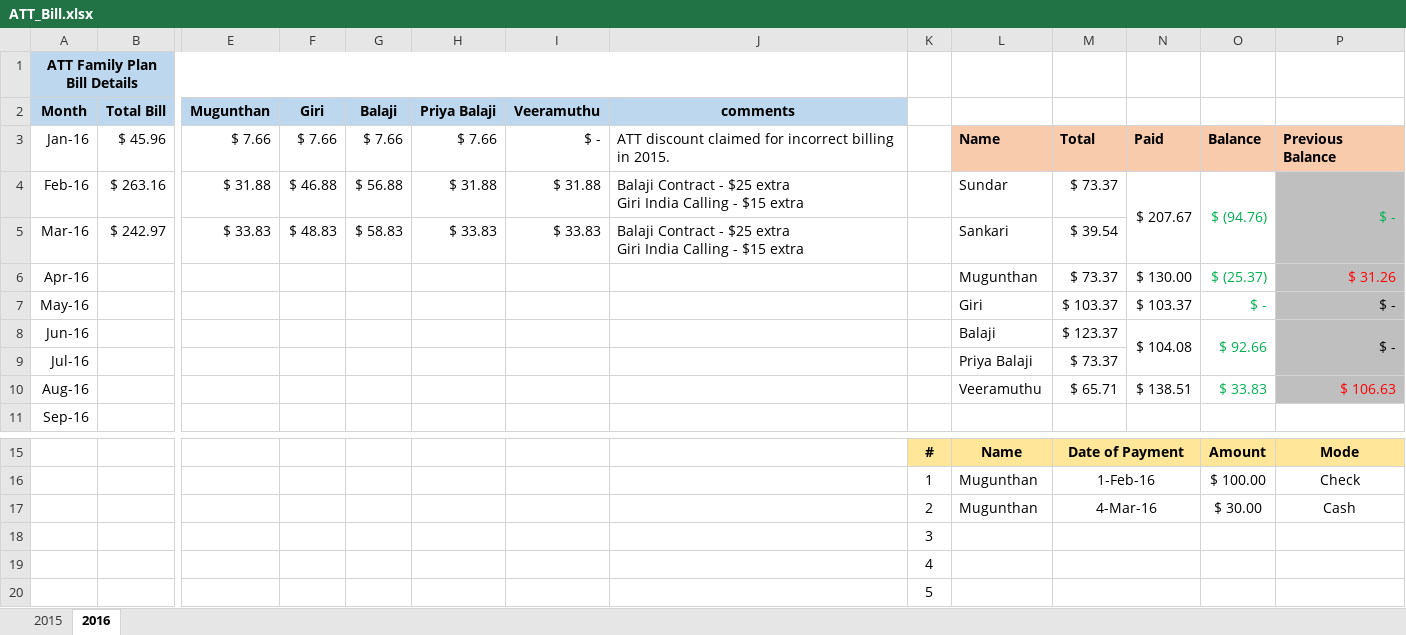
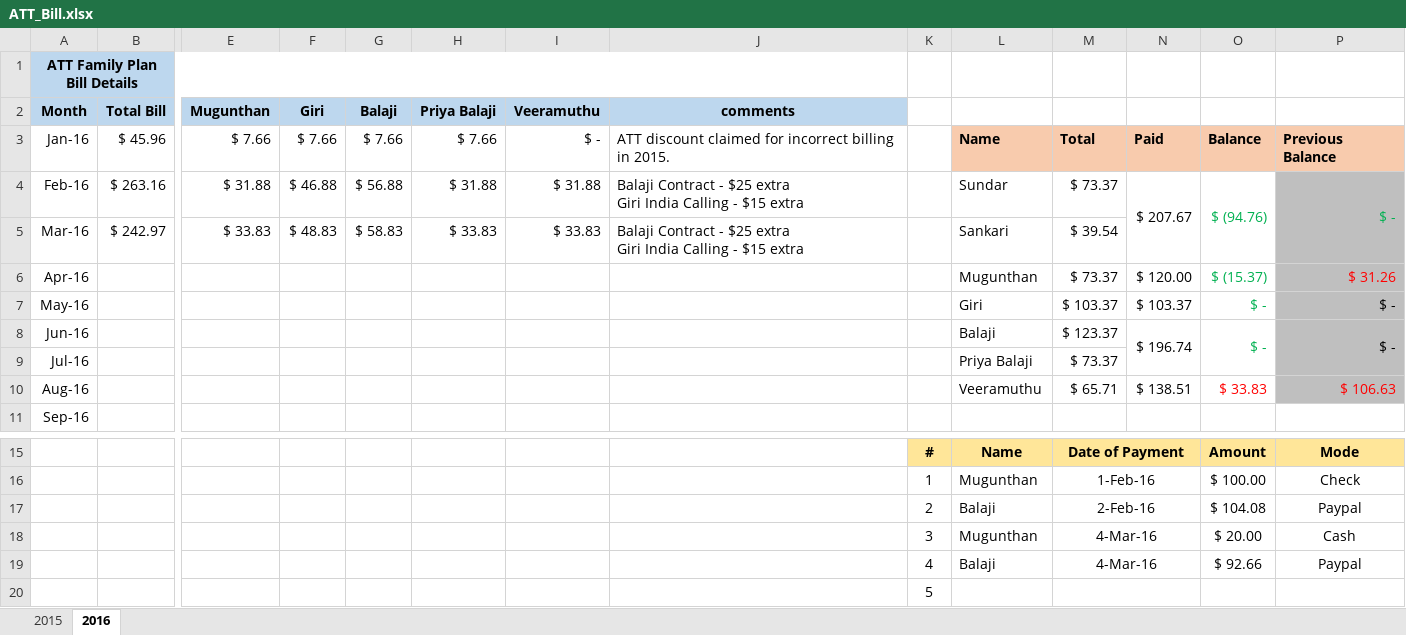
Before and after one commit to girias/ATT_Family_Plan, an Excel workbook: ATT_Bill.xlsx, sheet 2016, drawn as a sheet; only a part is shown, gaps mark what is left out; values as stored, in another font and other column widths than the file's, no borders; removed rows and columns are numbered as before the commit, all else as after; rows hold the shown columns only; the diff names each change by its address in the sheet, - before the commit and + after, or states it on an @@ line.

Commit message:
Updated Balaji payment

```diff
--- a/ATT_Bill.xlsx (sheet 2016)
+++ b/ATT_Bill.xlsx (sheet 2016)
-N6: $ 130.00
+N6: $ 120.00
-O6: $ (25.37)
+O6: $ (15.37)
-N8: $ 104.08
+N8: $ 196.74
-O8: $ 92.66
+O8: $ -
-O10 text colour: #00B050
+O10 text colour: #FF0000
+row 17:  |  |  |  |  |  |  |  | 2 | Balaji | 2-Feb-16 |  | $ 104.08 | Paypal
-K18: 2
+K18: 3
-O18: $ 30.00
+O18: $ 20.00
-row 18:  |  |  |  |  |  |  |  | 3
-row 19:  |  |  |  |  |  |  |  | 4
+row 19:  |  |  |  |  |  |  |  | 4 | Balaji | 4-Mar-16 |  | $ 92.66 | Paypal
```
Also changed, not shown: 1 other file.
